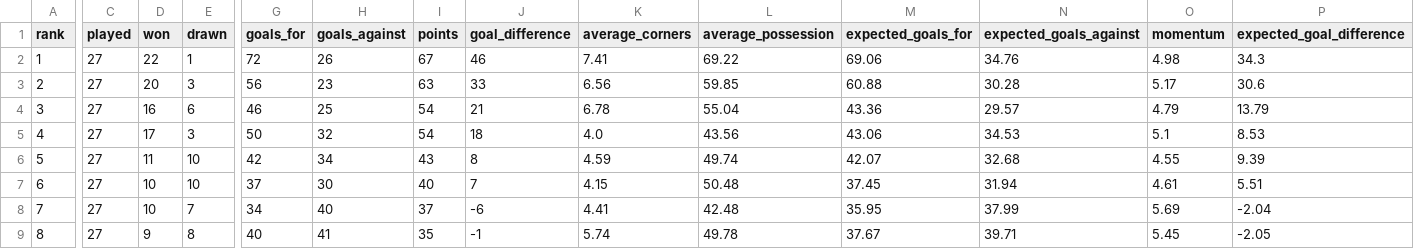
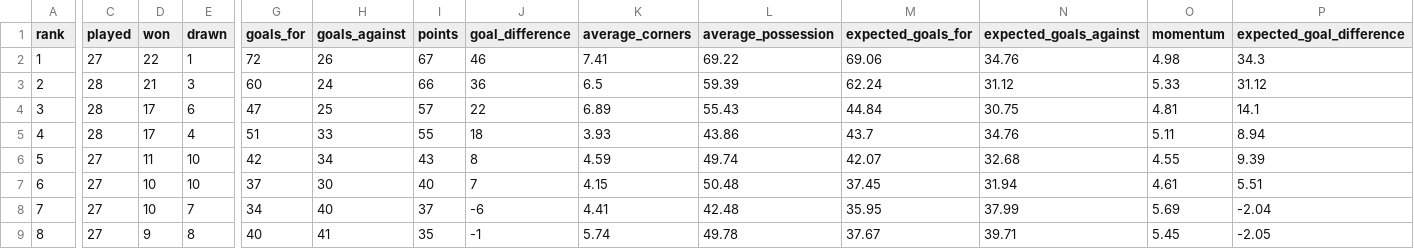
Before and after one commit to nabaii/backline, a CSV file: data/raw/leagues/spain_la_liga/league_table.csv, drawn as a sheet; only a part is shown, gaps mark what is left out; the diff covers the shown part only; the diff names each change by its address in the sheet, - before the commit and + after, or states it on an @@ line.

```diff
--- a/data/raw/leagues/spain_la_liga/league_table.csv
+++ b/data/raw/leagues/spain_la_liga/league_table.csv
-C3:C5 (played): 27
+C3:C5 (played): 28
-D3 (won): 20
+D3 (won): 21
-G3 (goals_for): 56
+G3 (goals_for): 60
-H3 (goals_against): 23
+H3 (goals_against): 24
-I3 (points): 63
+I3 (points): 66
-J3 (goal_difference): 33
+J3 (goal_difference): 36
-K3 (average_corners): 6.56
+K3 (average_corners): 6.5
-L3 (average_possession): 59.85
+L3 (average_possession): 59.39
-M3 (expected_goals_for): 60.88
+M3 (expected_goals_for): 62.24
-N3 (expected_goals_against): 30.28
+N3 (expected_goals_against): 31.12
-O3 (momentum): 5.17
+O3 (momentum): 5.33
-P3 (expected_goal_difference): 30.6
+P3 (expected_goal_difference): 31.12
-D4 (won): 16
+D4 (won): 17
-G4 (goals_for): 46
+G4 (goals_for): 47
-I4 (points): 54
+I4 (points): 57
-J4 (goal_difference): 21
+J4 (goal_difference): 22
-K4 (average_corners): 6.78
+K4 (average_corners): 6.89
-L4 (average_possession): 55.04
+L4 (average_possession): 55.43
-M4 (expected_goals_for): 43.36
+M4 (expected_goals_for): 44.84
-N4 (expected_goals_against): 29.57
+N4 (expected_goals_against): 30.75
-O4 (momentum): 4.79
+O4 (momentum): 4.81
-P4 (expected_goal_difference): 13.79
+P4 (expected_goal_difference): 14.1
-E5 (drawn): 3
+E5 (drawn): 4
-G5 (goals_for): 50
+G5 (goals_for): 51
-H5 (goals_against): 32
+H5 (goals_against): 33
-I5 (points): 54
+I5 (points): 55
-K5 (average_corners): 4.0
+K5 (average_corners): 3.93
-L5 (average_possession): 43.56
+L5 (average_possession): 43.86
-M5 (expected_goals_for): 43.06
+M5 (expected_goals_for): 43.7
-N5 (expected_goals_against): 34.53
+N5 (expected_goals_against): 34.76
-O5 (momentum): 5.1
+O5 (momentum): 5.11
-P5 (expected_goal_difference): 8.53
+P5 (expected_goal_difference): 8.94
```
Also changed, not shown: 1 added row, 1 removed row and 66 edited cells elsewhere in this file, data/raw/EPL_fixture.csv, data/raw/leagues/france_ligue_1/league_table.csv, 17 other files.
